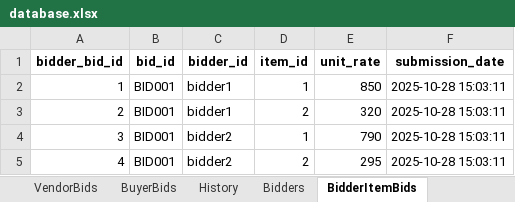
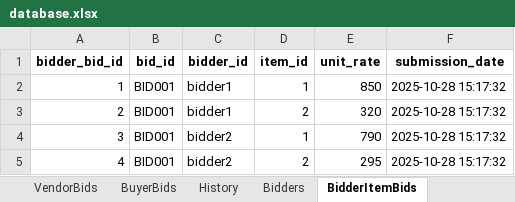
Before and after one commit to vineet2812/BidSystem, an Excel workbook: database.xlsx, sheet BidderItemBids, drawn as a sheet; values as stored, in another font and other column widths than the file's, no borders; the diff names each change by its address in the sheet, - before the commit and + after, or states it on an @@ line.

```diff
--- a/database.xlsx (sheet BidderItemBids)
+++ b/database.xlsx (sheet BidderItemBids)
-F2:F5 (submission_date): 2025-10-28 15:03:11
+F2:F5 (submission_date): 2025-10-28 15:17:32
```
Also changed, not shown: sheet History, sheet Bids.
